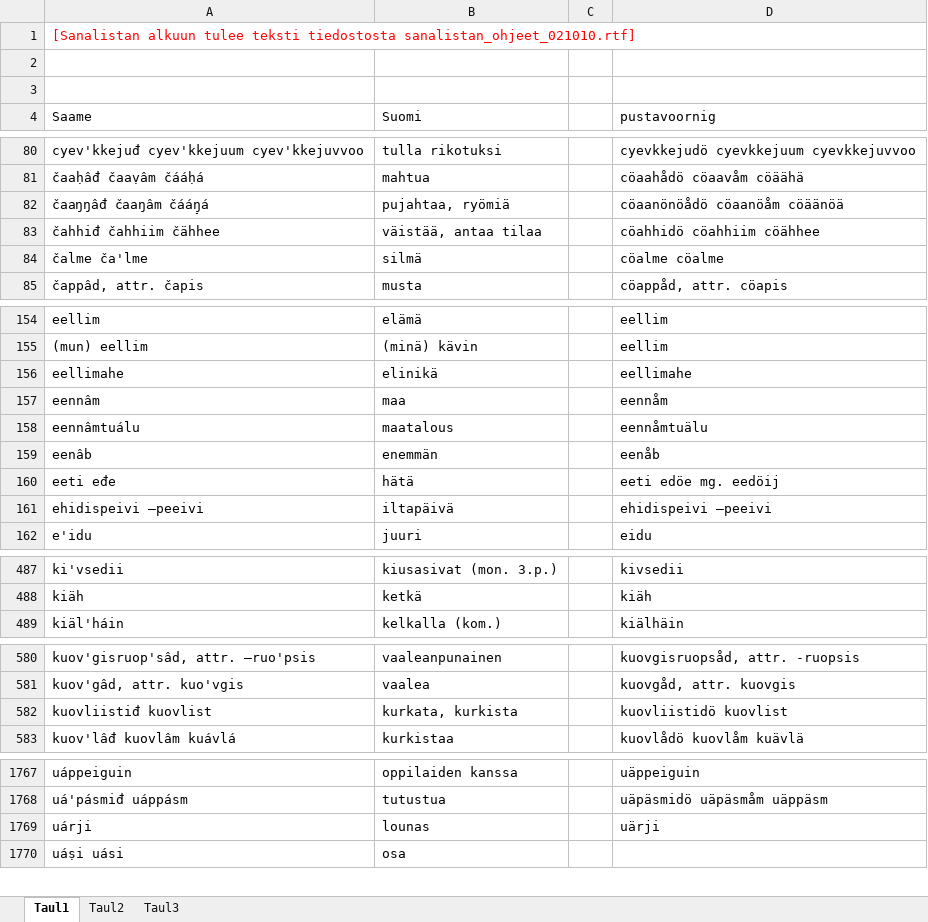
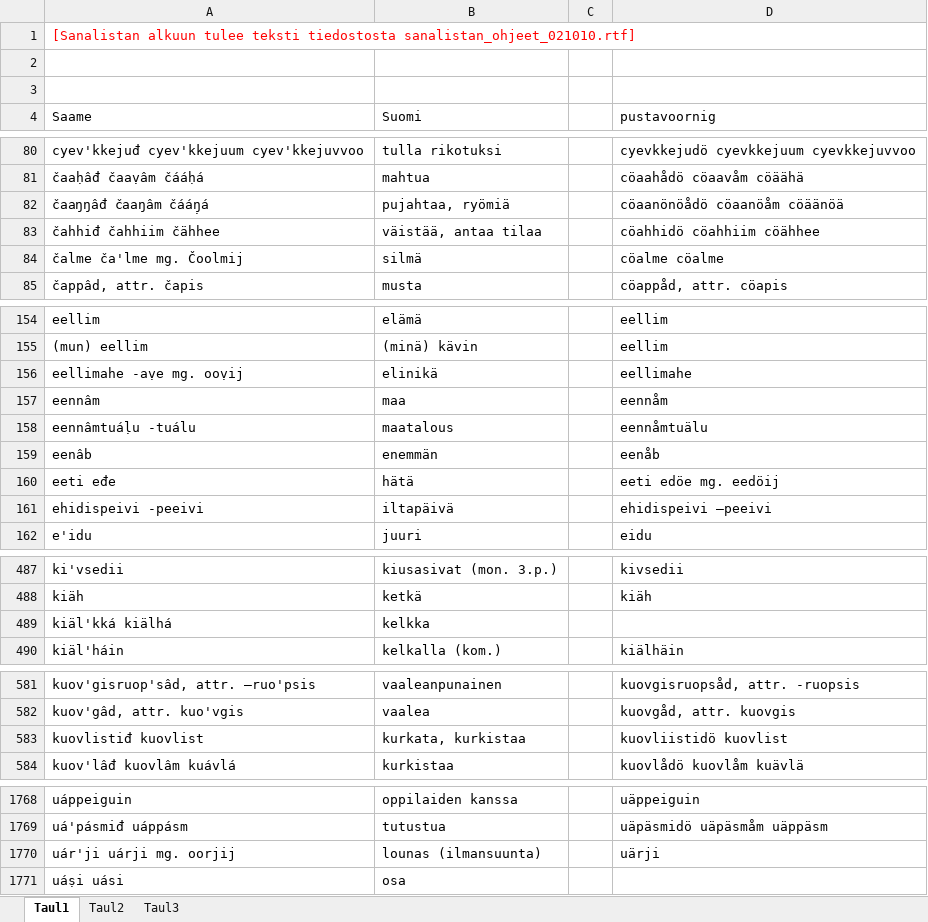
Before and after one commit to giellatekno/oahpa, an Excel workbook: smn/inc/kielakyeimi_sanalista_TYO021010.xlsx, sheet Taul1, drawn as a sheet; only a part is shown, gaps mark what is left out; values as stored, in another font and other column widths than the file's, no borders; removed rows and columns are numbered as before the commit, all else as after; the diff covers the shown part only; the diff names each change by its address in the sheet, - before the commit and + after, or states it on an @@ line.

Commit message:
Sanalista päivitetty: lisätty pituusmerkkejä sekä tehty joitakin korjauksia ja lisäyksiä.

```diff
--- a/smn/inc/kielakyeimi_sanalista_TYO021010.xlsx (sheet Taul1)
+++ b/smn/inc/kielakyeimi_sanalista_TYO021010.xlsx (sheet Taul1)
-A82 (Saame): čaaŋŋâđ čaaŋâm čááŋ̣̣̣á
+A82 (Saame): čaaŋŋâđ čaaŋâm čááŋ̣á
-A84 (Saame): čalme ča'lme
+A84 (Saame): čalme ča'lme mg. Čoolmij
-A156 (Saame): eellimahe
+A156 (Saame): eellimahe -aṿe mg. ooṿij
-A158 (Saame): eennâmtuálu
+A158 (Saame): eennâmtuáḷu -tuálu
-A161 (Saame): ehidispeivi –peeivi
+A161 (Saame): ehidispeivi -peeivi
+row 489: kiäl'kká kiälhá | kelkka
-A583 (Saame): kuovliistiđ kuovlist
+A583 (Saame): kuovlistiđ kuovlist
-B583 (Suomi): kurkata, kurkista
+B583 (Suomi): kurkata, kurkistaa
-row 1769: uárji | lounas |  | uärji
+row 1770: uár'ji uárji mg. oorjij | lounas (ilmansuunta) |  | uärji
```
Also changed, not shown: 42 edited cells elsewhere in this sheet.
